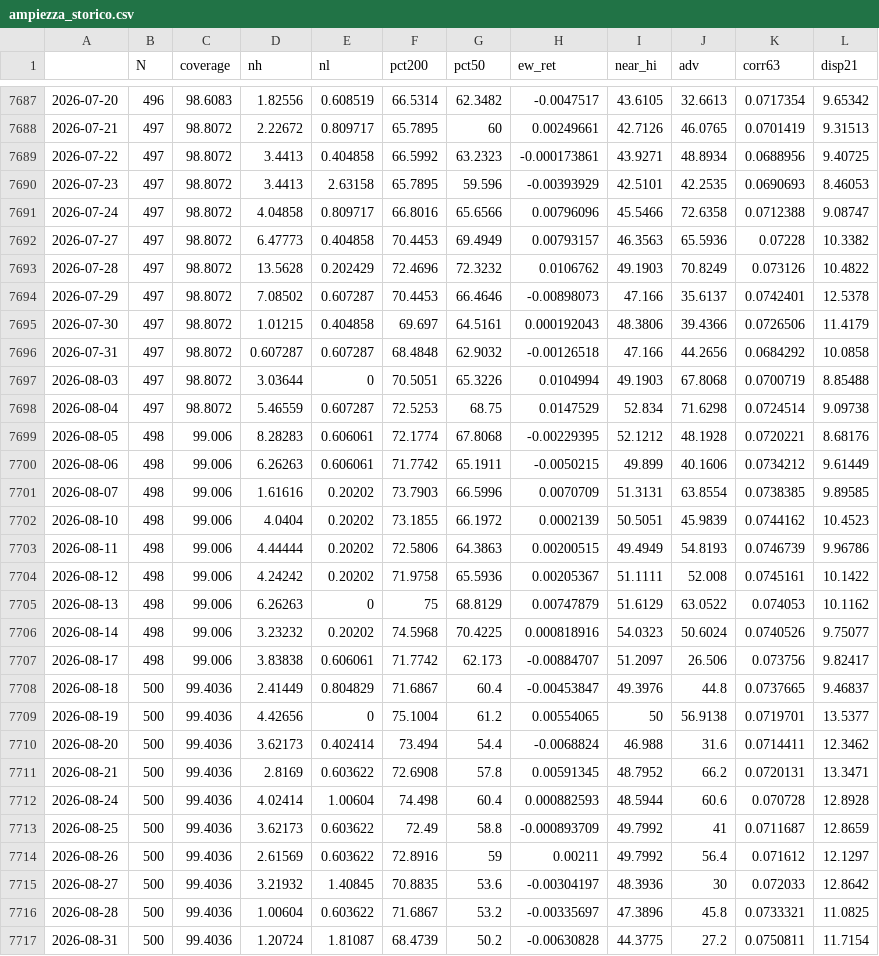
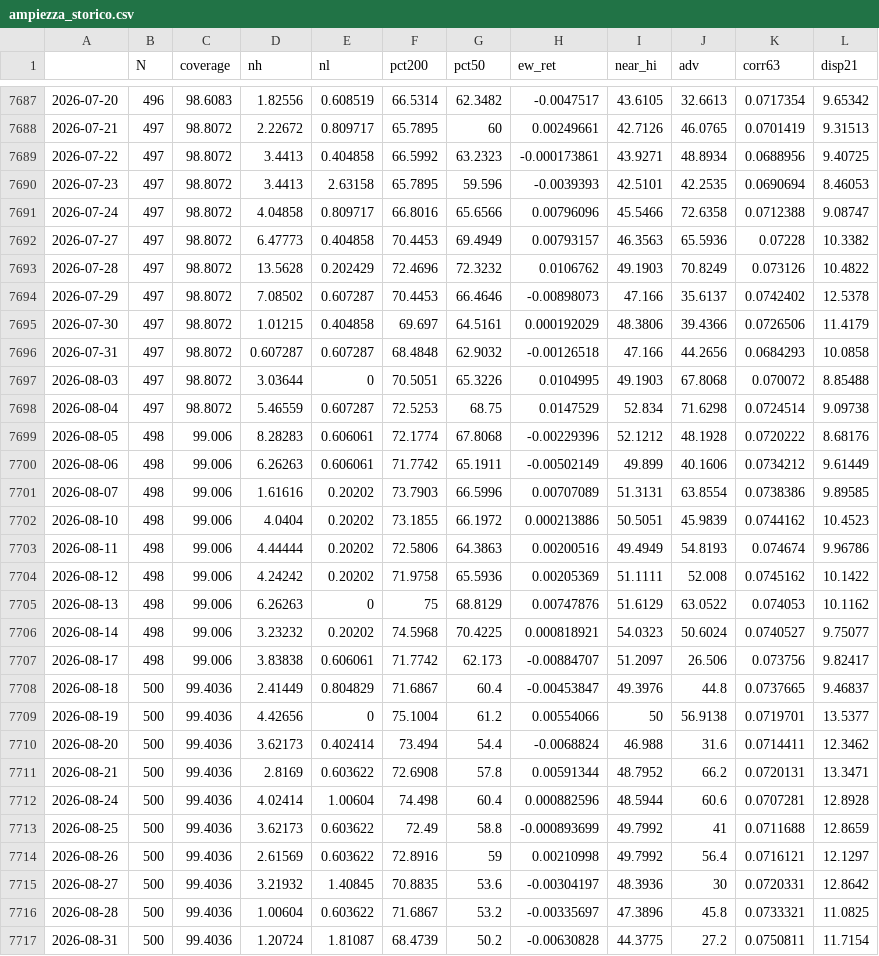
Before and after one commit to puntospillo/analisi-finanziaria, a CSV file: cache/ampiezza_storico.csv, drawn as a sheet; only a part is shown, gaps mark what is left out; the diff covers the shown part only.

```diff
--- a/cache/ampiezza_storico.csv
+++ b/cache/ampiezza_storico.csv
@@ -7689,3 +7689,3 @@
 2026-07-22,497,98.8072,3.4413,0.404858,66.5992,63.2323,-0.000173861,43.9271,48.8934,0.0688956,9.40725
-2026-07-23,497,98.8072,3.4413,2.63158,65.7895,59.596,-0.00393929,42.5101,42.2535,0.0690693,8.46053
+2026-07-23,497,98.8072,3.4413,2.63158,65.7895,59.596,-0.0039393,42.5101,42.2535,0.0690694,8.46053
 2026-07-24,497,98.8072,4.04858,0.809717,66.8016,65.6566,0.00796096,45.5466,72.6358,0.0712388,9.08747
@@ -7693,24 +7693,24 @@
 2026-07-28,497,98.8072,13.5628,0.202429,72.4696,72.3232,0.0106762,49.1903,70.8249,0.073126,10.4822
-2026-07-29,497,98.8072,7.08502,0.607287,70.4453,66.4646,-0.00898073,47.166,35.6137,0.0742401,12.5378
-2026-07-30,497,98.8072,1.01215,0.404858,69.697,64.5161,0.000192043,48.3806,39.4366,0.0726506,11.4179
-2026-07-31,497,98.8072,0.607287,0.607287,68.4848,62.9032,-0.00126518,47.166,44.2656,0.0684292,10.0858
-2026-08-03,497,98.8072,3.03644,0,70.5051,65.3226,0.0104994,49.1903,67.8068,0.0700719,8.85488
+2026-07-29,497,98.8072,7.08502,0.607287,70.4453,66.4646,-0.00898073,47.166,35.6137,0.0742402,12.5378
+2026-07-30,497,98.8072,1.01215,0.404858,69.697,64.5161,0.000192029,48.3806,39.4366,0.0726506,11.4179
+2026-07-31,497,98.8072,0.607287,0.607287,68.4848,62.9032,-0.00126518,47.166,44.2656,0.0684293,10.0858
+2026-08-03,497,98.8072,3.03644,0,70.5051,65.3226,0.0104995,49.1903,67.8068,0.070072,8.85488
 2026-08-04,497,98.8072,5.46559,0.607287,72.5253,68.75,0.0147529,52.834,71.6298,0.0724514,9.09738
-2026-08-05,498,99.006,8.28283,0.606061,72.1774,67.8068,-0.00229395,52.1212,48.1928,0.0720221,8.68176
-2026-08-06,498,99.006,6.26263,0.606061,71.7742,65.1911,-0.0050215,49.899,40.1606,0.0734212,9.61449
-2026-08-07,498,99.006,1.61616,0.20202,73.7903,66.5996,0.0070709,51.3131,63.8554,0.0738385,9.89585
-2026-08-10,498,99.006,4.0404,0.20202,73.1855,66.1972,0.0002139,50.5051,45.9839,0.0744162,10.4523
-2026-08-11,498,99.006,4.44444,0.20202,72.5806,64.3863,0.00200515,49.4949,54.8193,0.0746739,9.96786
-2026-08-12,498,99.006,4.24242,0.20202,71.9758,65.5936,0.00205367,51.1111,52.008,0.0745161,10.1422
-2026-08-13,498,99.006,6.26263,0,75,68.8129,0.00747879,51.6129,63.0522,0.074053,10.1162
-2026-08-14,498,99.006,3.23232,0.20202,74.5968,70.4225,0.000818916,54.0323,50.6024,0.0740526,9.75077
+2026-08-05,498,99.006,8.28283,0.606061,72.1774,67.8068,-0.00229396,52.1212,48.1928,0.0720222,8.68176
+2026-08-06,498,99.006,6.26263,0.606061,71.7742,65.1911,-0.00502149,49.899,40.1606,0.0734212,9.61449
+2026-08-07,498,99.006,1.61616,0.20202,73.7903,66.5996,0.00707089,51.3131,63.8554,0.0738386,9.89585
+2026-08-10,498,99.006,4.0404,0.20202,73.1855,66.1972,0.000213886,50.5051,45.9839,0.0744162,10.4523
+2026-08-11,498,99.006,4.44444,0.20202,72.5806,64.3863,0.00200516,49.4949,54.8193,0.074674,9.96786
+2026-08-12,498,99.006,4.24242,0.20202,71.9758,65.5936,0.00205369,51.1111,52.008,0.0745162,10.1422
+2026-08-13,498,99.006,6.26263,0,75,68.8129,0.00747876,51.6129,63.0522,0.074053,10.1162
+2026-08-14,498,99.006,3.23232,0.20202,74.5968,70.4225,0.000818921,54.0323,50.6024,0.0740527,9.75077
 2026-08-17,498,99.006,3.83838,0.606061,71.7742,62.173,-0.00884707,51.2097,26.506,0.073756,9.82417
 2026-08-18,500,99.4036,2.41449,0.804829,71.6867,60.4,-0.00453847,49.3976,44.8,0.0737665,9.46837
-2026-08-19,500,99.4036,4.42656,0,75.1004,61.2,0.00554065,50,56.9138,0.0719701,13.5377
+2026-08-19,500,99.4036,4.42656,0,75.1004,61.2,0.00554066,50,56.9138,0.0719701,13.5377
 2026-08-20,500,99.4036,3.62173,0.402414,73.494,54.4,-0.0068824,46.988,31.6,0.0714411,12.3462
-2026-08-21,500,99.4036,2.8169,0.603622,72.6908,57.8,0.00591345,48.7952,66.2,0.0720131,13.3471
-2026-08-24,500,99.4036,4.02414,1.00604,74.498,60.4,0.000882593,48.5944,60.6,0.070728,12.8928
-2026-08-25,500,99.4036,3.62173,0.603622,72.49,58.8,-0.000893709,49.7992,41,0.0711687,12.8659
-2026-08-26,500,99.4036,2.61569,0.603622,72.8916,59,0.00211,49.7992,56.4,0.071612,12.1297
-2026-08-27,500,99.4036,3.21932,1.40845,70.8835,53.6,-0.00304197,48.3936,30,0.072033,12.8642
+2026-08-21,500,99.4036,2.8169,0.603622,72.6908,57.8,0.00591344,48.7952,66.2,0.0720131,13.3471
+2026-08-24,500,99.4036,4.02414,1.00604,74.498,60.4,0.000882596,48.5944,60.6,0.0707281,12.8928
+2026-08-25,500,99.4036,3.62173,0.603622,72.49,58.8,-0.000893699,49.7992,41,0.0711688,12.8659
+2026-08-26,500,99.4036,2.61569,0.603622,72.8916,59,0.00210998,49.7992,56.4,0.0716121,12.1297
+2026-08-27,500,99.4036,3.21932,1.40845,70.8835,53.6,-0.00304197,48.3936,30,0.0720331,12.8642
 2026-08-28,500,99.4036,1.00604,0.603622,71.6867,53.2,-0.00335697,47.3896,45.8,0.0733321,11.0825
```
Also changed, not shown: 1 added row and 45 edited cells elsewhere in this file, 10 other files.
